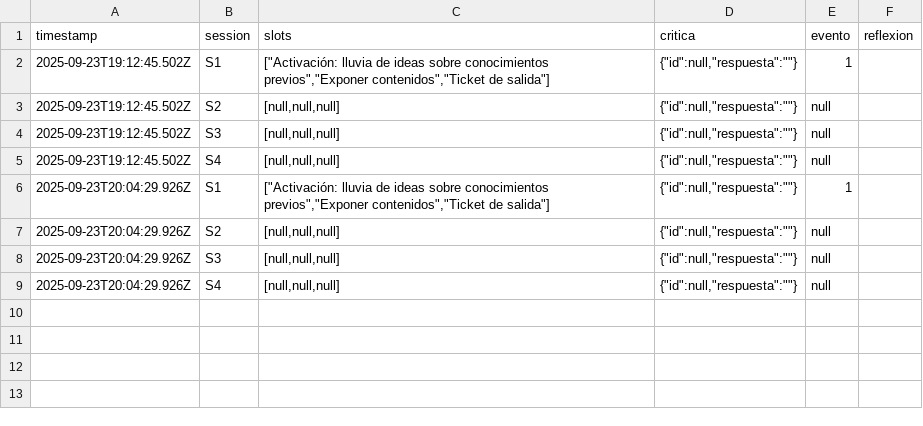
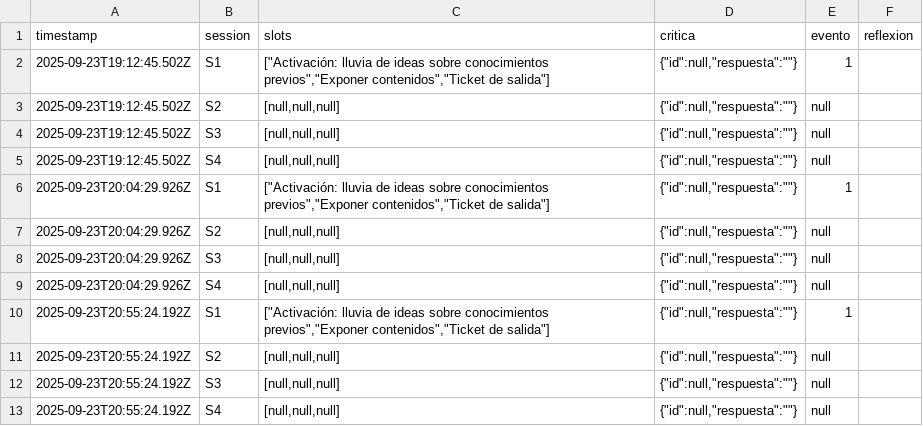
Before and after one commit to sofibrownep/tablero-datos, a CSV file: respuestas.csv, drawn as a sheet; the diff names each change by its address in the sheet, - before the commit and + after, or states it on an @@ line.

Commit message:
Añadir respuestas desde tablero

```diff
--- a/respuestas.csv
+++ b/respuestas.csv
+row 10: 2025-09-23T20:55:24.192Z | S1 | ["Activación: lluvia de ideas sobre conocimientos previos","Exponer contenidos","Ticket de salida"] | {"id":null,"respuesta":""} | 1
+row 11: 2025-09-23T20:55:24.192Z | S2 | [null,null,null] | {"id":null,"respuesta":""} | null
+row 12: 2025-09-23T20:55:24.192Z | S3 | [null,null,null] | {"id":null,"respuesta":""} | null
+row 13: 2025-09-23T20:55:24.192Z | S4 | [null,null,null] | {"id":null,"respuesta":""} | null
```
